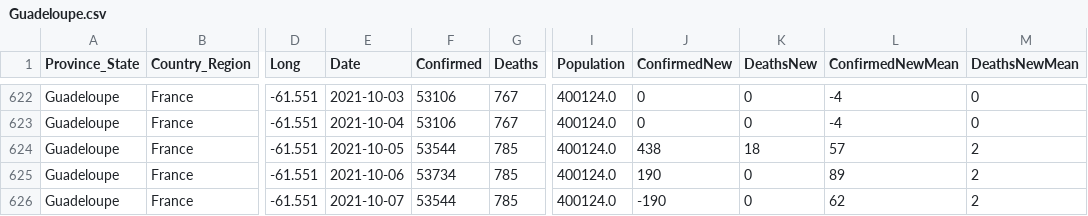
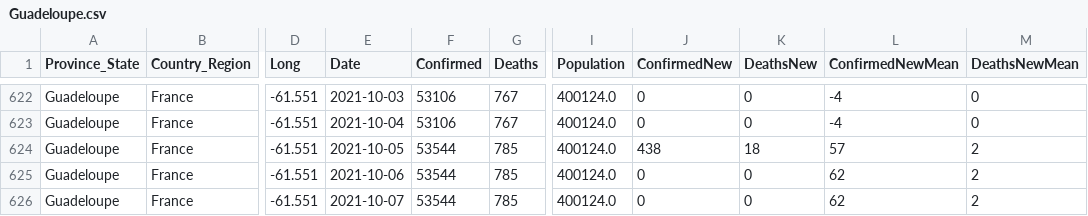
Before and after one commit to jpaulhart/BC-Covid-19-Data, a CSV file: CSV_Files/Guadeloupe.csv, drawn as a sheet; only a part is shown, gaps mark what is left out; the diff names each change by its address in the sheet, - before the commit and + after, or states it on an @@ line.

```diff
--- a/CSV_Files/Guadeloupe.csv
+++ b/CSV_Files/Guadeloupe.csv
-F625 (Confirmed): 53734
+F625 (Confirmed): 53544
-J625 (ConfirmedNew): 190
+J625 (ConfirmedNew): 0
-L625 (ConfirmedNewMean): 89
+L625 (ConfirmedNewMean): 62
-J626 (ConfirmedNew): -190
+J626 (ConfirmedNew): 0
```
Also changed, not shown: CSV_Files/French Guiana.csv.
